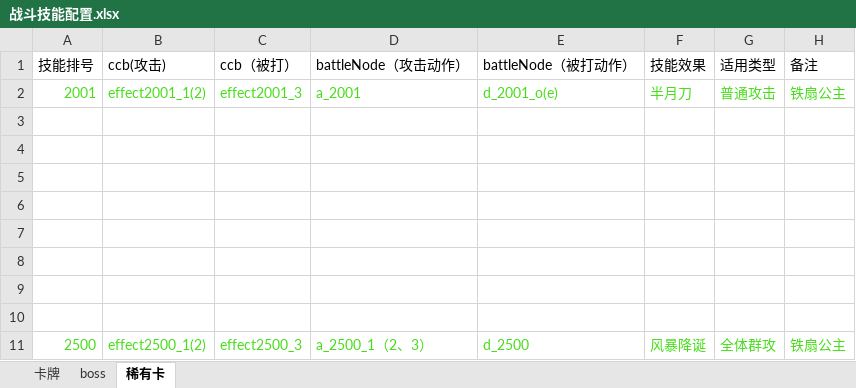
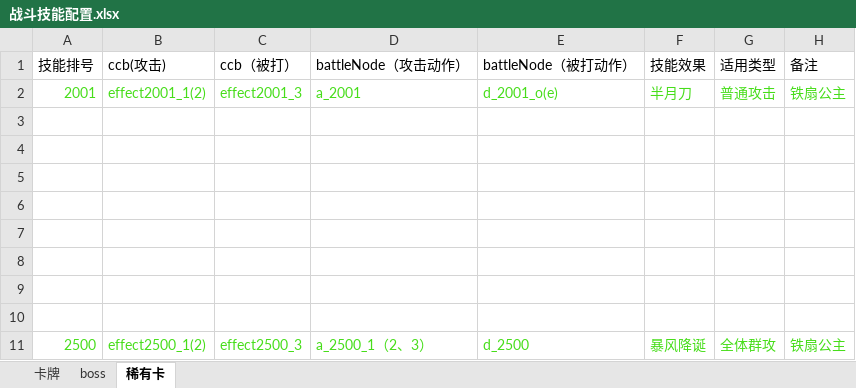
Before and after one commit to leasuregame/magpie, an Excel workbook: client/doc/战斗技能配置.xlsx, sheet 稀有卡, drawn as a sheet; values as stored, in another font and other column widths than the file's, no borders; the diff names each change by its address in the sheet, - before the commit and + after, or states it on an @@ line.

```diff
--- a/client/doc/战斗技能配置.xlsx (sheet 稀有卡)
+++ b/client/doc/战斗技能配置.xlsx (sheet 稀有卡)
-F11 (技能效果): 风暴降诞
+F11 (技能效果): 暴风降诞
```
Also changed, not shown: 12 other files.
